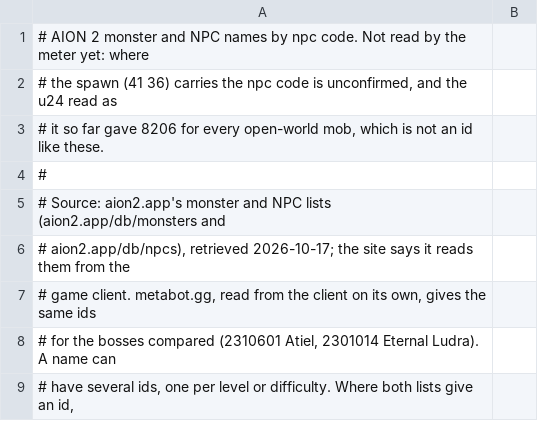
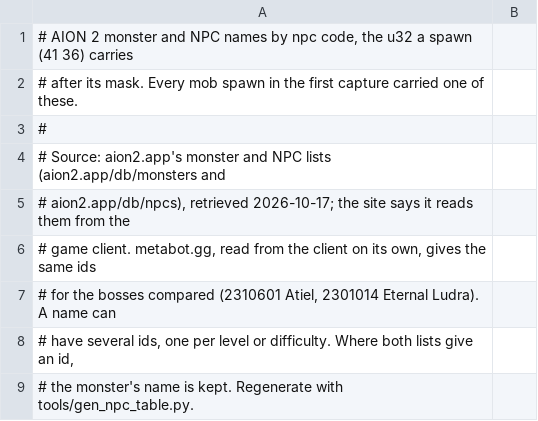
Before and after one commit to mgauna-ar/aion2-combat-meter, a TSV file: src/meter/data/npcs.tsv, drawn as a sheet; only a part is shown; the shorter side is filled out with more unchanged rows.

```diff
--- a/src/meter/data/npcs.tsv
+++ b/src/meter/data/npcs.tsv
@@ -1,4 +1,3 @@
-# AION 2 monster and NPC names by npc code. Not read by the meter yet: where
-# the spawn (41 36) carries the npc code is unconfirmed, and the u24 read as
-# it so far gave 8206 for every open-world mob, which is not an id like these.
+# AION 2 monster and NPC names by npc code, the u32 a spawn (41 36) carries
+# after its mask. Every mob spawn in the first capture carried one of these.
 #
```
Also changed, not shown: 24 other files.
